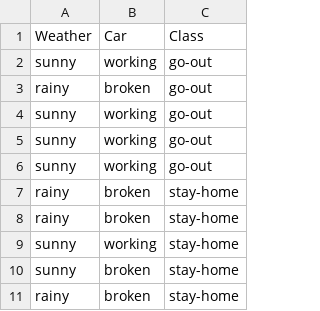
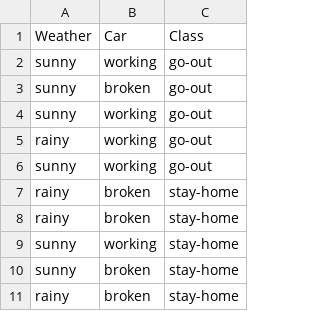
Before and after one commit to rahulocn/Naive-Bayes, a CSV file: app/dataset/data.csv, drawn as a sheet.

```diff
--- a/app/dataset/data.csv
+++ b/app/dataset/data.csv
@@ -2,5 +2,5 @@ Weather,Car,Class
 sunny,working,go-out
-rainy,broken,go-out
+sunny,broken,go-out
 sunny,working,go-out
-sunny,working,go-out
+rainy,working,go-out
 sunny,working,go-out
```
Also changed, not shown: 4 other files.
